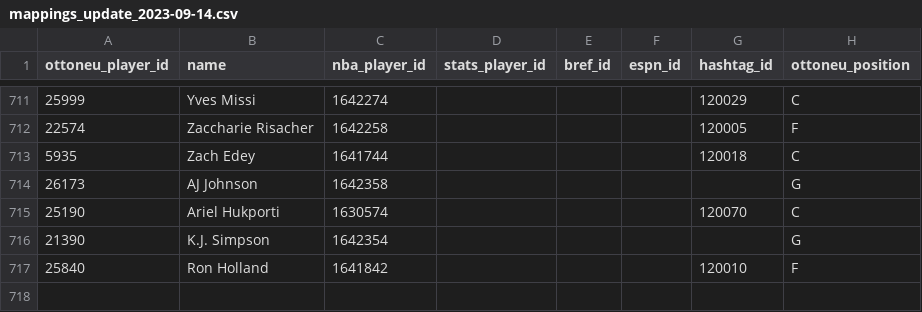
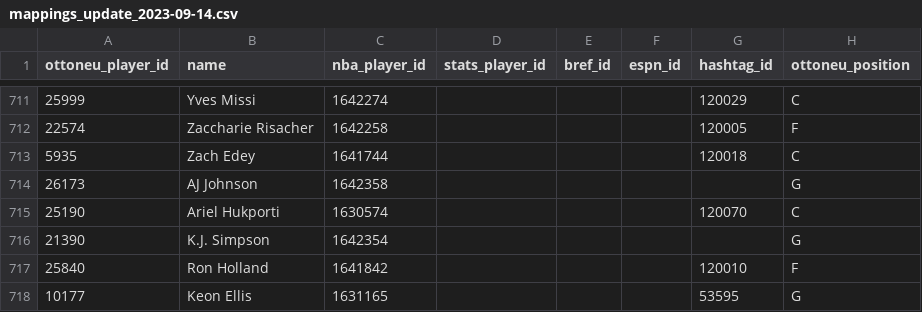
Before and after one commit to wfordh/ottobasket_values, a CSV file: data/mappings_update_2023-09-14.csv, drawn as a sheet; only a part is shown, gaps mark what is left out; the diff names each change by its address in the sheet, - before the commit and + after, or states it on an @@ line.

Commit message:
add Keon Ellis

```diff
--- a/data/mappings_update_2023-09-14.csv
+++ b/data/mappings_update_2023-09-14.csv
+row 718: 10177 | Keon Ellis | 1631165 |  |  |  | 53595 | G
```
